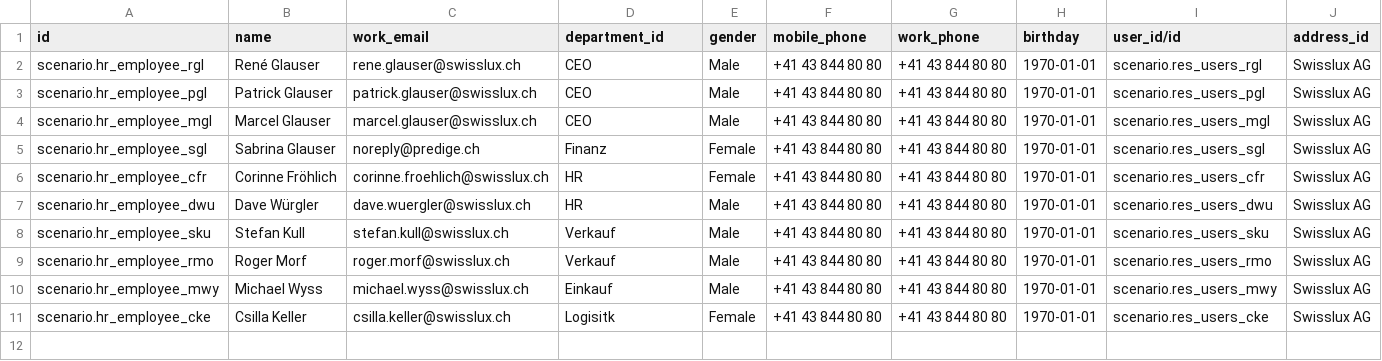
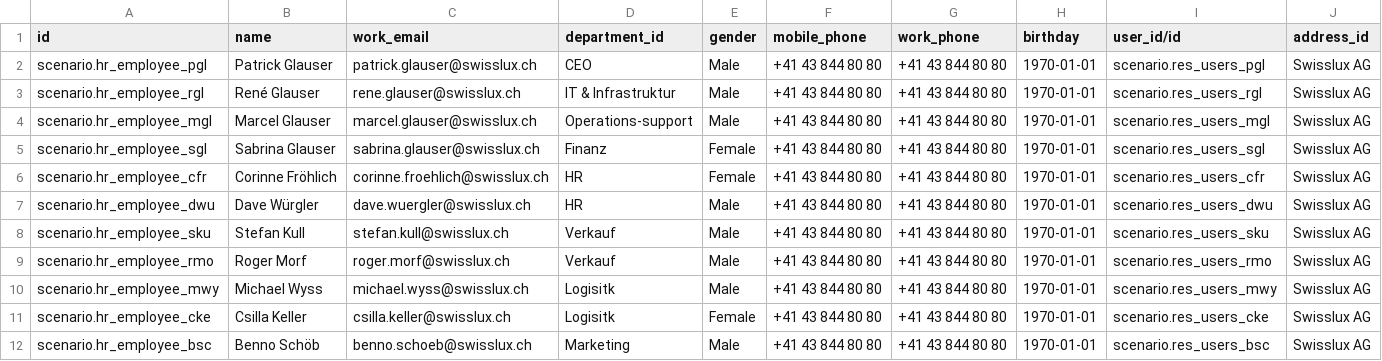
Before and after one commit to camptocamp/oerpscenario, a CSV file: Scenario/OERPScenario.local/data/setup/hr_employee.csv, drawn as a sheet; only a part is shown; removed rows and columns are numbered as before the commit, all else as after; rows hold the shown columns only; the diff names each change by its address in the sheet, - before the commit and + after, or states it on an @@ line.

Commit message:
Update user and department strcuture

```diff
--- a/Scenario/OERPScenario.local/data/setup/hr_employee.csv
+++ b/Scenario/OERPScenario.local/data/setup/hr_employee.csv
-row 2: scenario.hr_employee_rgl | René Glauser | rene.glauser@swisslux.ch | CEO | Male | +41 43 844 80 80 | +41 43 844 80 80 | 1970-01-01 | scenario.res_users_rgl | Swisslux AG
+row 3: scenario.hr_employee_rgl | René Glauser | rene.glauser@swisslux.ch | IT & Infrastruktur | Male | +41 43 844 80 80 | +41 43 844 80 80 | 1970-01-01 | scenario.res_users_rgl | Swisslux AG
-D4 (department_id): CEO
+D4 (department_id): Operations-support
-C5 (work_email): noreply@predige.ch
+C5 (work_email): sabrina.glauser@swisslux.ch
-D10 (department_id): Einkauf
+D10 (department_id): Logisitk
+row 12: scenario.hr_employee_bsc | Benno Schöb | benno.schoeb@swisslux.ch | Marketing | Male | +41 43 844 80 80 | +41 43 844 80 80 | 1970-01-01 | scenario.res_users_bsc | Swisslux AG
```
Also changed, not shown: Scenario/OERPScenario.local/data/setup/hr_department.csv, Scenario/OERPScenario.local/data/setup/hr_department_mgr.csv, 1 other file.
